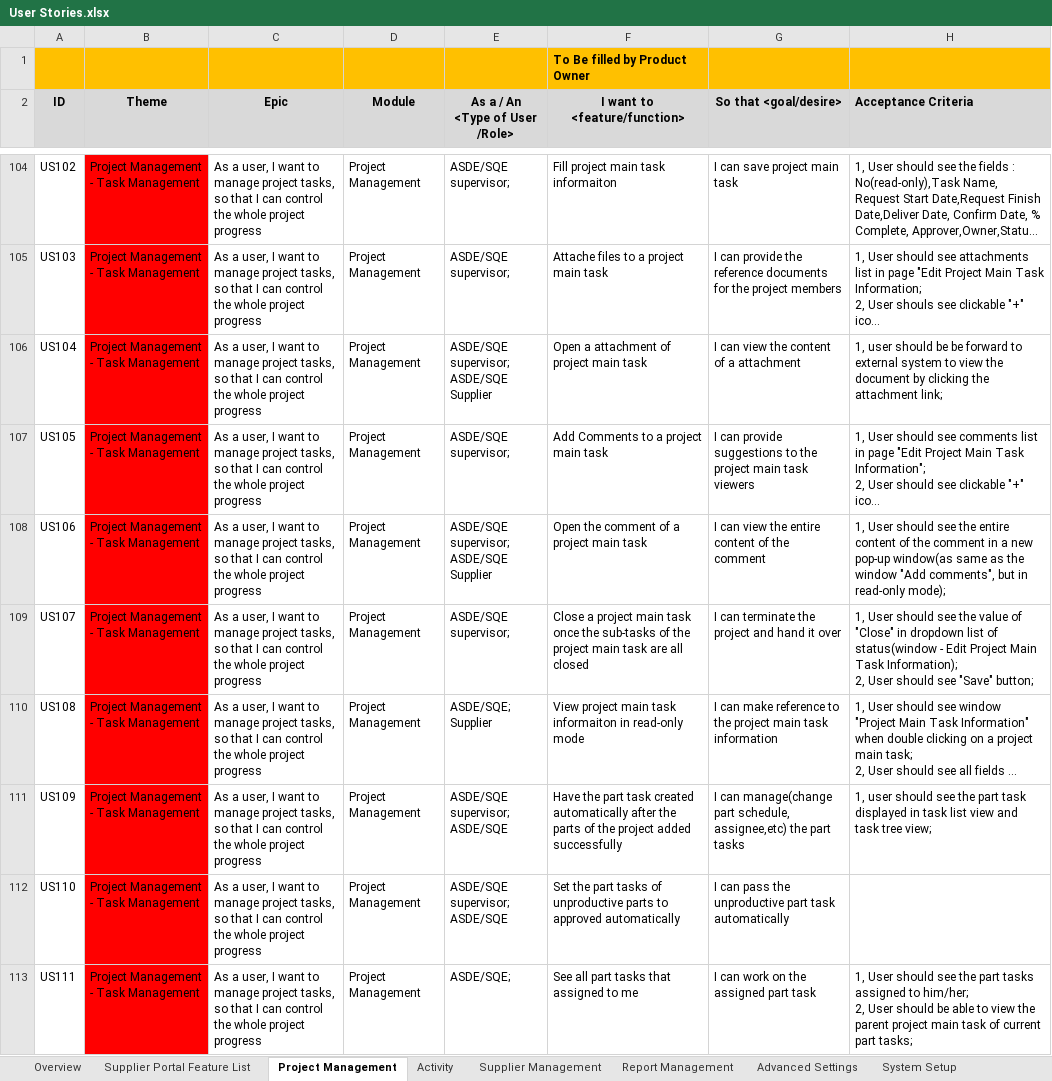
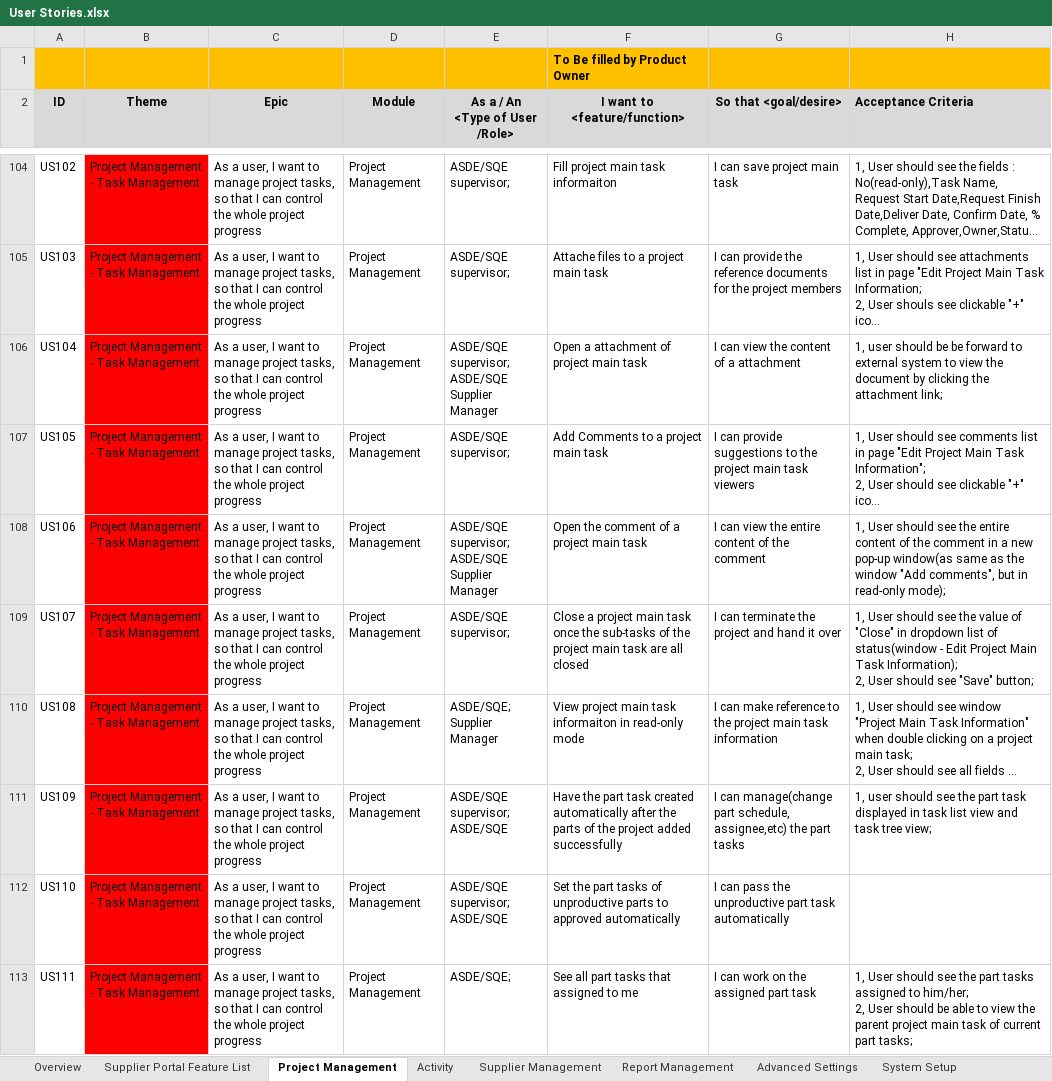
Before and after one commit to zyw9963/YFVE-supplier-portal, an Excel workbook: projects/YanFeng/02 System Design/User Stories/User Stories.xlsx, sheet Project Management, drawn as a sheet; only a part is shown, gaps mark what is left out; long unchanged cells end in …; values as stored, in another font and other column widths than the file's, no borders; ↵ is a line break in a cell; the diff covers the shown part only; the diff names each change by its address in the sheet, - before the commit and + after, or states it on an @@ line.

```diff
--- a/projects/YanFeng/02 System Design/User Stories/User Stories.xlsx (sheet Project Management)
+++ b/projects/YanFeng/02 System Design/User Stories/User Stories.xlsx (sheet Project Management)
-E106 (As a / An <Type of User /Role>): ASDE/SQE supervisor; ↵ ASDE/SQE ↵ Supplier
+E106 (As a / An <Type of User /Role>): ASDE/SQE supervisor; ↵ ASDE/SQE ↵ Supplier Manager
-E108 (As a / An <Type of User /Role>): ASDE/SQE supervisor; ↵ ASDE/SQE ↵ Supplier
+E108 (As a / An <Type of User /Role>): ASDE/SQE supervisor; ↵ ASDE/SQE ↵ Supplier Manager
-E110 (As a / An <Type of User /Role>): ASDE/SQE; ↵ Supplier
+E110 (As a / An <Type of User /Role>): ASDE/SQE; ↵ Supplier Manager
```
Also changed, not shown: 1 added row, 469 edited cells and cell formats elsewhere in this sheet, sheet Activity, sheet Overview, time recording/Steven Wang_Attendance Records List_2018-06.xlsx, 1 other file.
